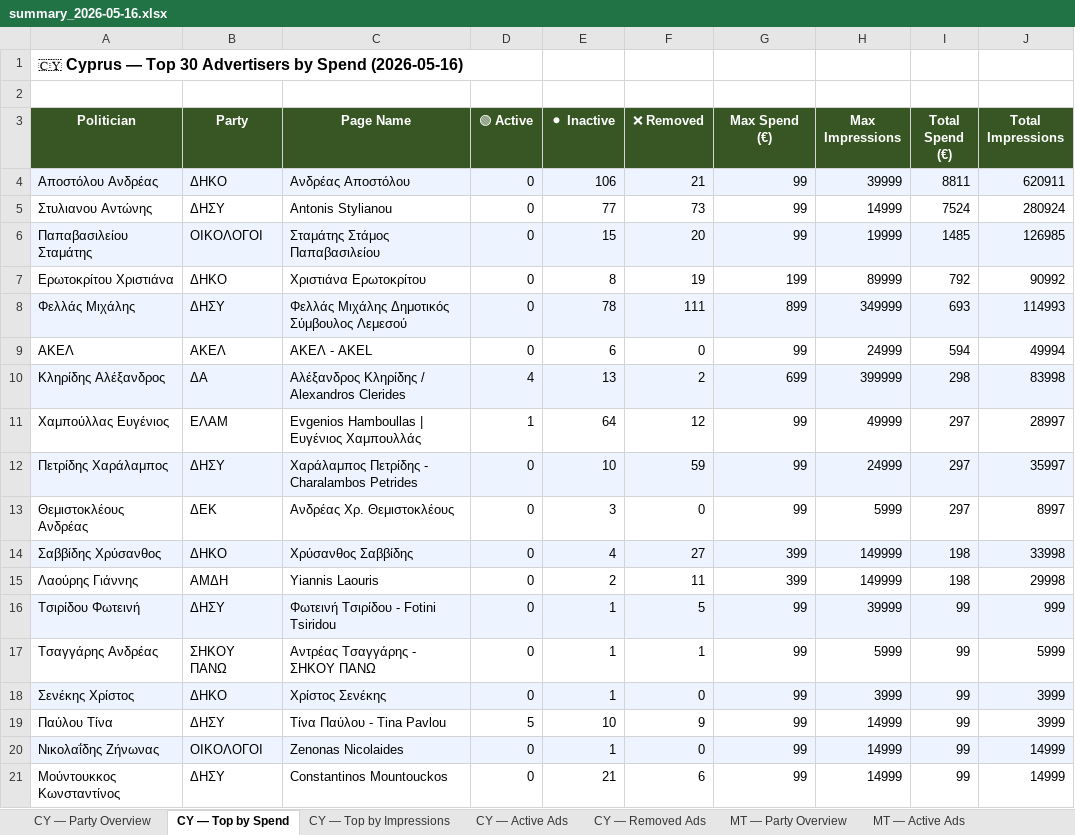
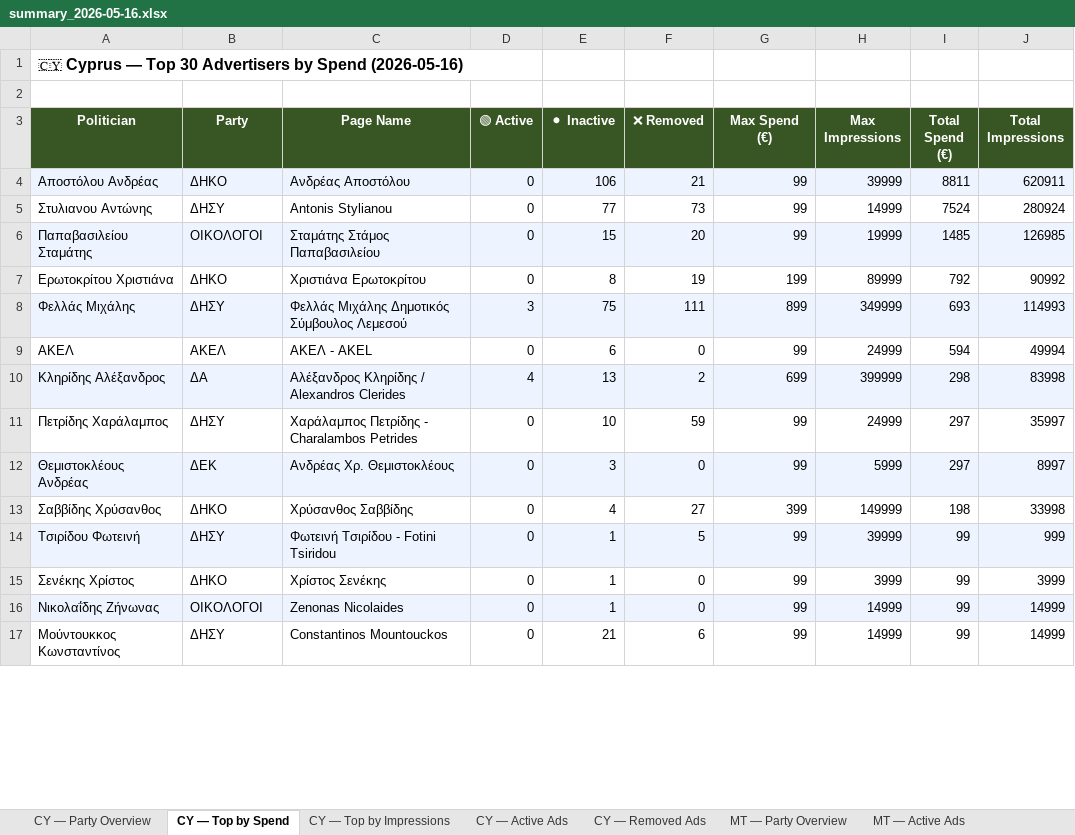
Before and after one commit to militzis/malta-ads-monitor, an Excel workbook: summary_2026-05-16.xlsx, sheet CY — Top by Spend, drawn as a sheet; only a part is shown; values as stored, in another font and other column widths than the file's, no borders; removed rows and columns are numbered as before the commit, all else as after; the diff covers the shown part only; the diff names each change by its address in the sheet, - before the commit and + after, or states it on an @@ line.

```diff
--- a/summary_2026-05-16.xlsx (sheet CY — Top by Spend)
+++ b/summary_2026-05-16.xlsx (sheet CY — Top by Spend)
-D8 (🟢 Active): 0
+D8 (🟢 Active): 3
-E8 (⚫ Inactive): 78
+E8 (⚫ Inactive): 75
-row 11: Χαμπούλλας Ευγένιος | ΕΛΑΜ | Evgenios Hamboullas | Ευγένιος Χαμπουλλάς | 1 | 64 | 12 | 99 | 49999 | 297 | 28997
-A11:J11 fill: #EEF4FF
+A11:J11 fill: none
-A12:J12 fill: none
+A12:J12 fill: #EEF4FF
-A13:J13 fill: #EEF4FF
+A13:J13 fill: none
-row 15: Λαούρης Γιάννης | ΑΜΔΗ | Yiannis Laouris | 0 | 2 | 11 | 399 | 149999 | 198 | 29998
-row 17: Τσαγγάρης Ανδρέας | ΣΗΚΟΥ ΠΑΝΩ | Αντρέας Τσαγγάρης - ΣΗΚΟΥ ΠΑΝΩ | 0 | 1 | 1 | 99 | 5999 | 99 | 5999
-A15:J15 fill: #EEF4FF
+A15:J15 fill: none
-row 19: Παύλου Τίνα | ΔΗΣΥ | Τίνα Παύλου - Tina Pavlou | 5 | 10 | 9 | 99 | 14999 | 99 | 3999
```
Also changed, not shown: 7 added rows, 3 removed rows and cell formats elsewhere in this sheet, sheet CY — Top by Impressions, sheet CY — Removed Ads, sheet CY — Party Overview, sheet CY — Active Ads, daily_report_2026-05-16.xlsx, 2 other files.
